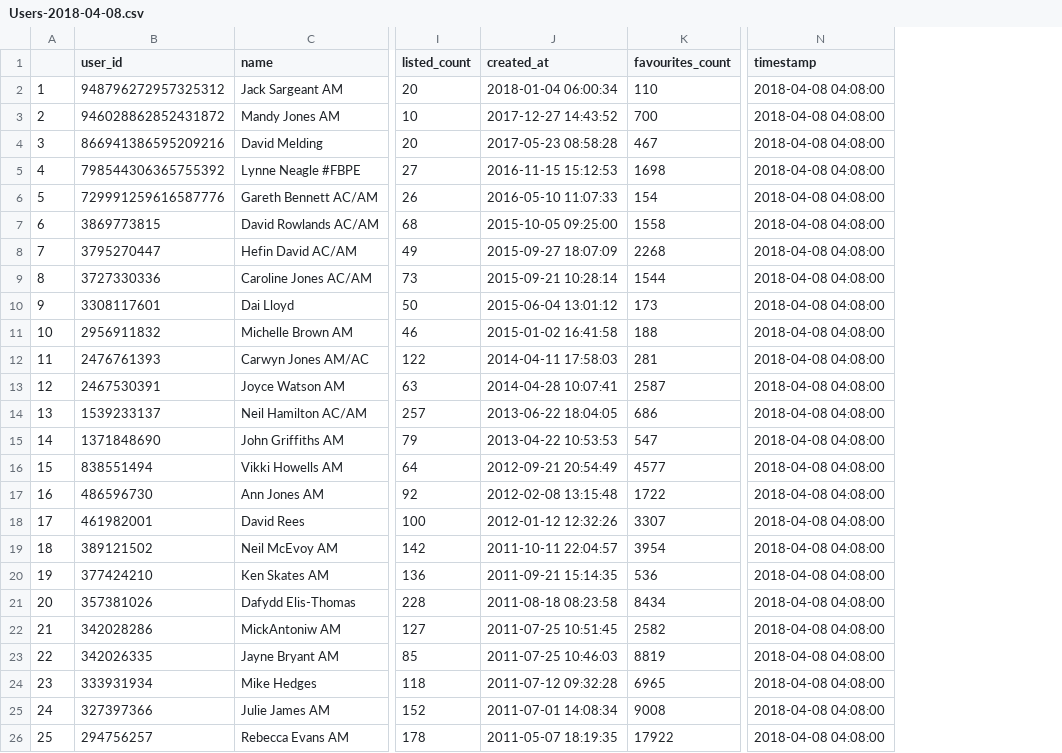
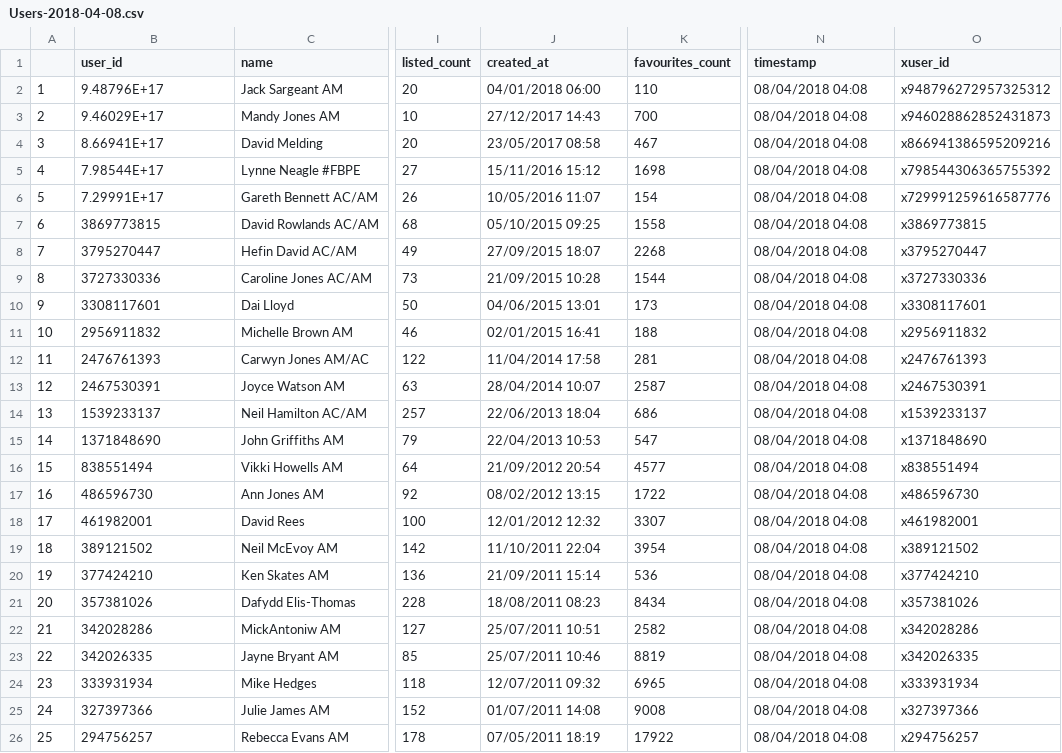
Before and after one commit to jackgovier/Senedd, a CSV file: Data/Users-2018-04-08.csv, drawn as a sheet; only a part is shown, gaps mark what is left out; the diff covers the shown part only; the diff names each change by its address in the sheet, - before the commit and + after, or states it on an @@ line.

```diff
--- a/Data/Users-2018-04-08.csv
+++ b/Data/Users-2018-04-08.csv
+column O (xuser_id), rows 2-26: x948796272957325312 | x946028862852431873 | x866941386595209216 | x798544306365755392 | x729991259616587776 | x3869773815 | x3795270447 | x3727330336 | x3308117601 | x2956911832 | x2476761393 | x2467530391 | x1539233137 | x1371848690 | x838551494 | x486596730 | x461982001 | x389121502 | x377424210 | x357381026 | x342028286 | x342026335 | x333931934 | x327397366 | x294756257
-B2 (user_id): 948796272957325312
+B2 (user_id): 9.48796E+17
-J2 (created_at): 2018-01-04 06:00:34
+J2 (created_at): 04/01/2018 06:00
-N2:N26 (timestamp): 2018-04-08 04:08:00
+N2:N26 (timestamp): 08/04/2018 04:08
-B3 (user_id): 946028862852431872
+B3 (user_id): 9.46029E+17
-J3 (created_at): 2017-12-27 14:43:52
+J3 (created_at): 27/12/2017 14:43
-B4 (user_id): 866941386595209216
+B4 (user_id): 8.66941E+17
-J4 (created_at): 2017-05-23 08:58:28
+J4 (created_at): 23/05/2017 08:58
-B5 (user_id): 798544306365755392
+B5 (user_id): 7.98544E+17
-J5 (created_at): 2016-11-15 15:12:53
+J5 (created_at): 15/11/2016 15:12
-B6 (user_id): 729991259616587776
+B6 (user_id): 7.29991E+17
-J6 (created_at): 2016-05-10 11:07:33
+J6 (created_at): 10/05/2016 11:07
-J7 (created_at): 2015-10-05 09:25:00
+J7 (created_at): 05/10/2015 09:25
-J8 (created_at): 2015-09-27 18:07:09
+J8 (created_at): 27/09/2015 18:07
-J9 (created_at): 2015-09-21 10:28:14
+J9 (created_at): 21/09/2015 10:28
-J10 (created_at): 2015-06-04 13:01:12
+J10 (created_at): 04/06/2015 13:01
-J11 (created_at): 2015-01-02 16:41:58
+J11 (created_at): 02/01/2015 16:41
-J12 (created_at): 2014-04-11 17:58:03
+J12 (created_at): 11/04/2014 17:58
-J13 (created_at): 2014-04-28 10:07:41
+J13 (created_at): 28/04/2014 10:07
-J14 (created_at): 2013-06-22 18:04:05
+J14 (created_at): 22/06/2013 18:04
-J15 (created_at): 2013-04-22 10:53:53
+J15 (created_at): 22/04/2013 10:53
-J16 (created_at): 2012-09-21 20:54:49
+J16 (created_at): 21/09/2012 20:54
-J17 (created_at): 2012-02-08 13:15:48
+J17 (created_at): 08/02/2012 13:15
-J18 (created_at): 2012-01-12 12:32:26
+J18 (created_at): 12/01/2012 12:32
-J19 (created_at): 2011-10-11 22:04:57
+J19 (created_at): 11/10/2011 22:04
-J20 (created_at): 2011-09-21 15:14:35
+J20 (created_at): 21/09/2011 15:14
-J21 (created_at): 2011-08-18 08:23:58
+J21 (created_at): 18/08/2011 08:23
-J22 (created_at): 2011-07-25 10:51:45
+J22 (created_at): 25/07/2011 10:51
-J23 (created_at): 2011-07-25 10:46:03
+J23 (created_at): 25/07/2011 10:46
-J24 (created_at): 2011-07-12 09:32:28
+J24 (created_at): 12/07/2011 09:32
-J25 (created_at): 2011-07-01 14:08:34
+J25 (created_at): 01/07/2011 14:08
-J26 (created_at): 2011-05-07 18:19:35
+J26 (created_at): 07/05/2011 18:19
```
Also changed, not shown: 68 edited cells elsewhere in this file, Data/Users-2018-04-21.csv, Data/Users-2018-04-22.csv, 1 other file.
